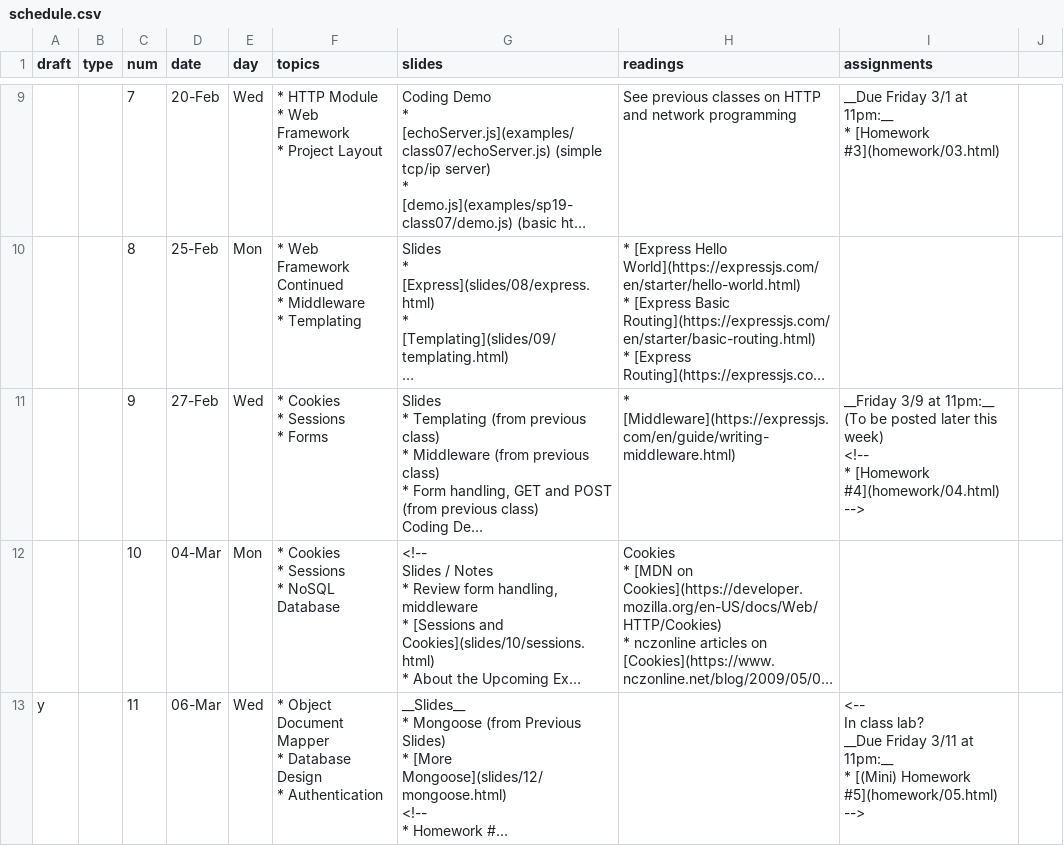
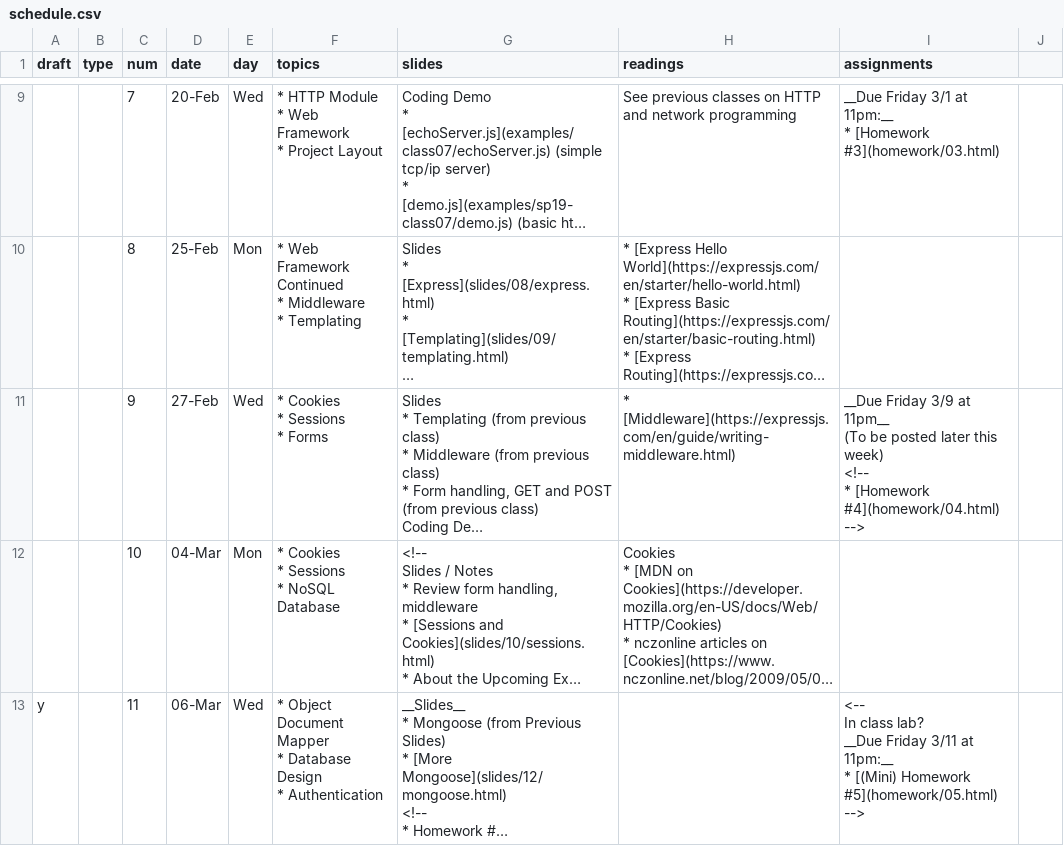
Before and after one commit to foureyes/csci-ua.0480-spring2019-008, a CSV file: _data/schedule.csv, drawn as a sheet; only a part is shown, gaps mark what is left out; long unchanged cells end in …; ↵ is a line break in a cell; the diff names each change by its address in the sheet, - before the commit and + after, or states it on an @@ line.

```diff
--- a/_data/schedule.csv
+++ b/_data/schedule.csv
-I11 (assignments): __Friday 3/9 at 11pm:__ ↵ (To be…
+I11 (assignments): __Due Friday 3/9 at 11pm__ ↵ (To be…
```
Also changed, not shown: 1 other file.
